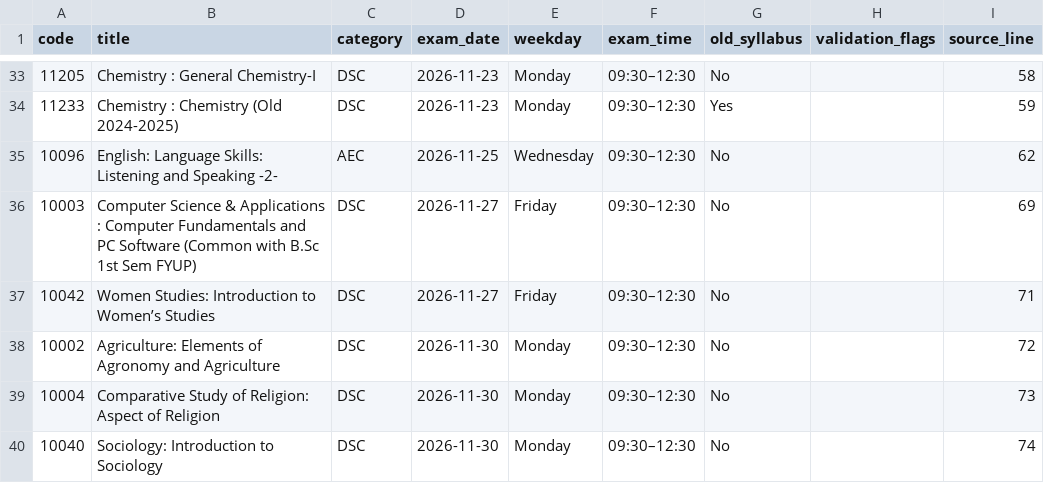
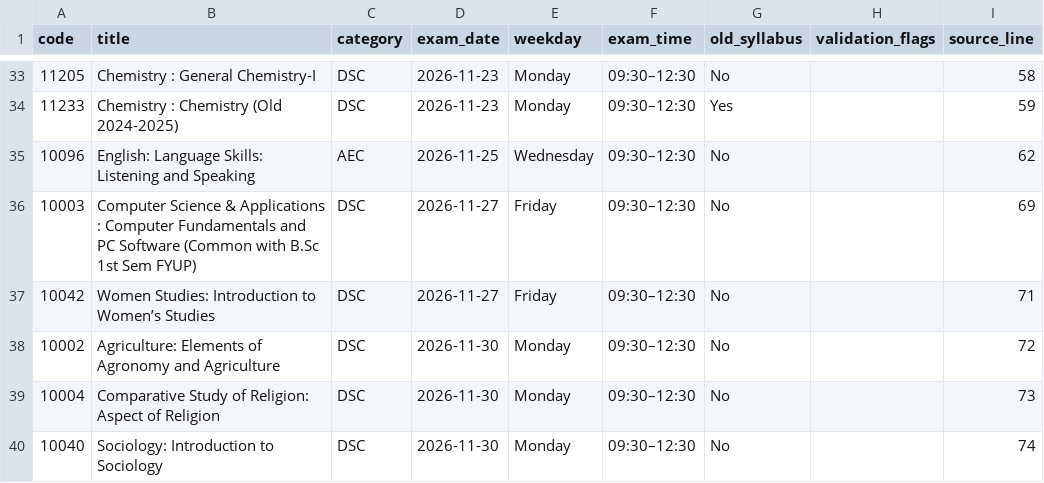
Before and after one commit to akwebdev2025/Datesheet.v2, a CSV file: dataset.csv, drawn as a sheet; only a part is shown, gaps mark what is left out.

Commit message:
Remove -2-

```diff
--- a/dataset.csv
+++ b/dataset.csv
@@ -34,3 +34,3 @@
 11233,Chemistry : Chemistry (Old 2024-2025),DSC,2026-11-23,Monday,09:30–12:30,Yes,,59
-10096,English: Language Skills: Listening and Speaking -2-,AEC,2026-11-25,Wednesday,09:30–12:30,No,,62
+10096,English: Language Skills: Listening and Speaking ,AEC,2026-11-25,Wednesday,09:30–12:30,No,,62
 10003,Computer Science & Applications : Computer Fundamentals and PC Software (Common with B.Sc 1st Sem FYUP),DSC,2026-11-27,Friday,09:30–12:30,No,,69
```
